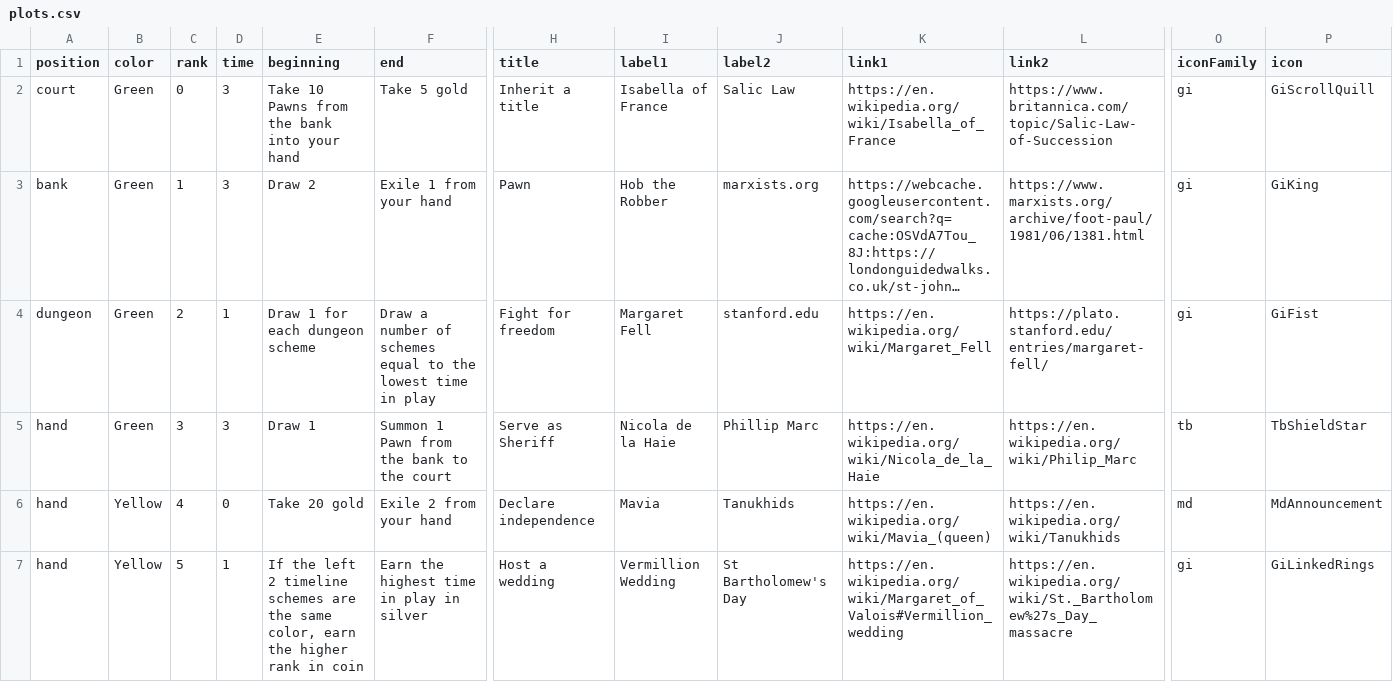
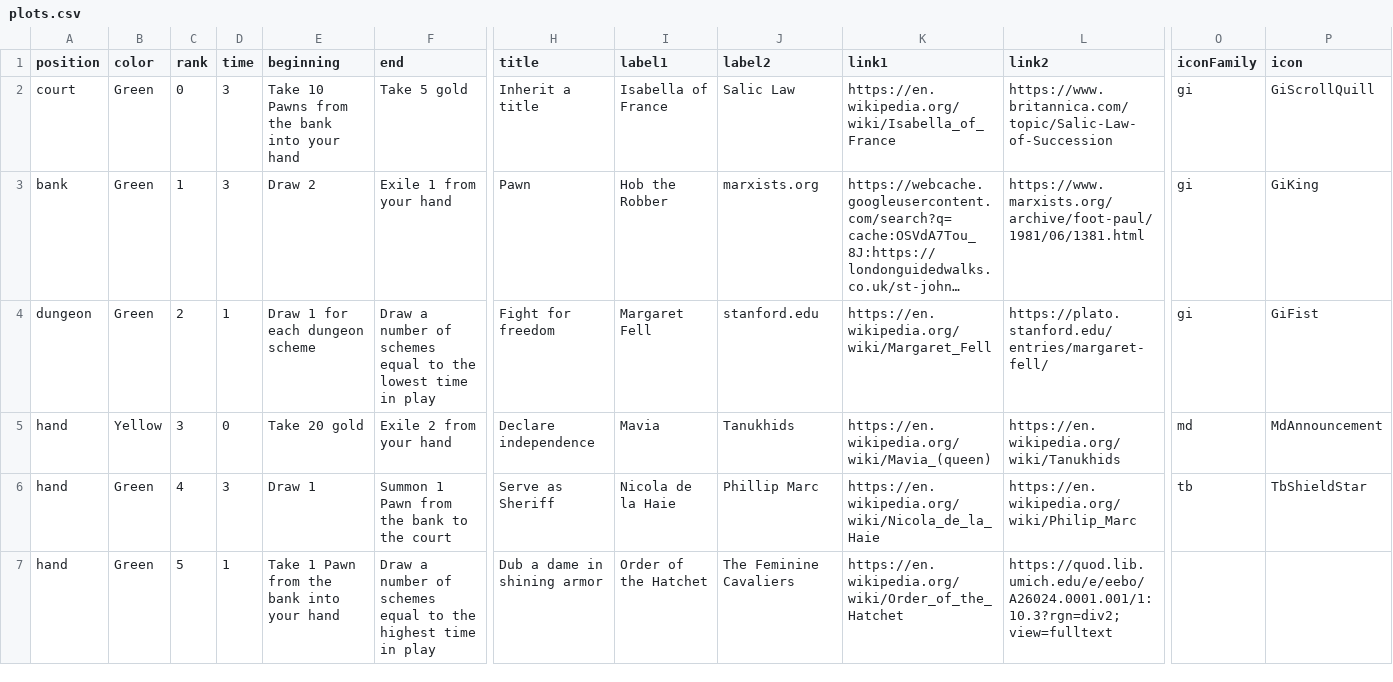
Before and after one commit to davidystephenson/empress, a CSV file: plots.csv, drawn as a sheet; only a part is shown, gaps mark what is left out; long unchanged cells end in …; the diff covers the shown part only; the diff names each change by its address in the sheet, - before the commit and + after, or states it on an @@ line.

Commit message:
Color overlay

```diff
--- a/plots.csv
+++ b/plots.csv
-B5 (color): Green
+B5 (color): Yellow
-D5 (time): 3
+D5 (time): 0
-E5 (beginning): Draw 1
+E5 (beginning): Take 20 gold
-F5 (end): Summon 1 Pawn from the bank to the court
+F5 (end): Exile 2 from your hand
-H5 (title): Serve as Sheriff
+H5 (title): Declare independence
-I5 (label1): Nicola de la Haie
+I5 (label1): Mavia
-J5 (label2): Phillip Marc
+J5 (label2): Tanukhids
-K5 (link1): https://en.wikipedia.org/wiki/Nicola_de_la_Haie
+K5 (link1): https://en.wikipedia.org/wiki/Mavia_(queen)
-L5 (link2): https://en.wikipedia.org/wiki/Philip_Marc
+L5 (link2): https://en.wikipedia.org/wiki/Tanukhids
-O5 (iconFamily): tb
+O5 (iconFamily): md
-P5 (icon): TbShieldStar
+P5 (icon): MdAnnouncement
-B6:B7 (color): Yellow
+B6:B7 (color): Green
-D6 (time): 0
+D6 (time): 3
-E6 (beginning): Take 20 gold
+E6 (beginning): Draw 1
-F6 (end): Exile 2 from your hand
+F6 (end): Summon 1 Pawn from the bank to the court
-H6 (title): Declare independence
+H6 (title): Serve as Sheriff
-I6 (label1): Mavia
+I6 (label1): Nicola de la Haie
-J6 (label2): Tanukhids
+J6 (label2): Phillip Marc
-K6 (link1): https://en.wikipedia.org/wiki/Mavia_(queen)
+K6 (link1): https://en.wikipedia.org/wiki/Nicola_de_la_Haie
-L6 (link2): https://en.wikipedia.org/wiki/Tanukhids
+L6 (link2): https://en.wikipedia.org/wiki/Philip_Marc
-O6 (iconFamily): md
+O6 (iconFamily): tb
-P6 (icon): MdAnnouncement
+P6 (icon): TbShieldStar
-E7 (beginning): If the left 2 timeline schemes are the same color, earn the higher rank in coin
+E7 (beginning): Take 1 Pawn from the bank into your hand
-F7 (end): Earn the highest time in play in silver
+F7 (end): Draw a number of schemes equal to the highest time in play
-H7 (title): Host a wedding
+H7 (title): Dub a dame in shining armor
-I7 (label1): Vermillion Wedding
+I7 (label1): Order of the Hatchet
-J7 (label2): St Bartholomew's Day
+J7 (label2): The Feminine Cavaliers
-K7 (link1): https://en.wikipedia.org/wiki/Margaret_of_Valois#Vermillion_wedding
+K7 (link1): https://en.wikipedia.org/wiki/Order_of_the_Hatchet
-L7 (link2): https://en.wikipedia.org/wiki/St._Bartholomew%27s_Day_massacre
+L7 (link2): https://quod.lib.umich.edu/e/eebo/A26024.0001.001/1:10.3?rgn=div2;view=fulltext
-O7 (iconFamily): gi
+O7 (iconFamily): (empty)
-P7 (icon): GiLinkedRings
+P7 (icon): (empty)
```
Also changed, not shown: 18 edited cells elsewhere in this file, 3 other files.
